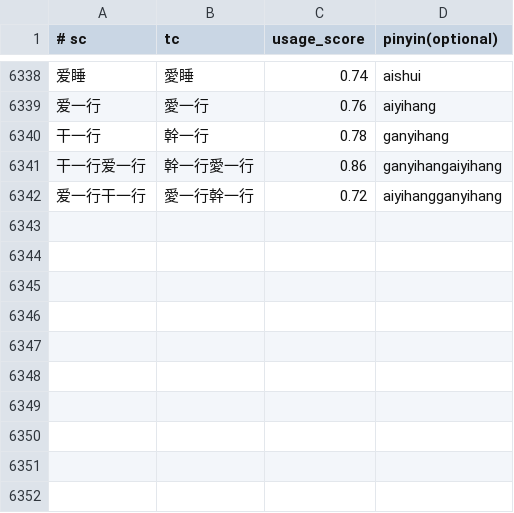
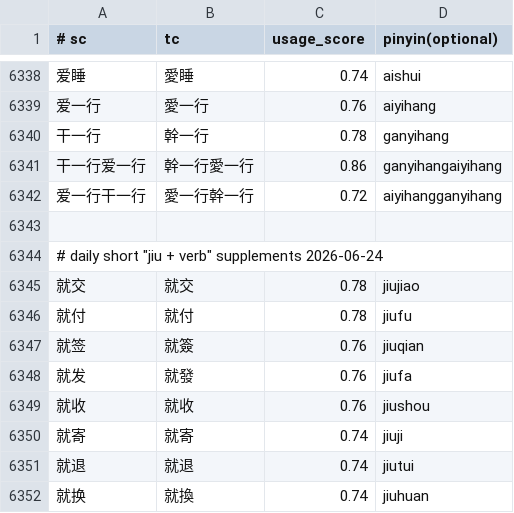
Before and after one commit to shenmin/cassotis-lexicon, a TSV file: manifests/curated_daily_phrases.tsv, drawn as a sheet; only a part is shown, gaps mark what is left out; the diff names each change by its address in the sheet, - before the commit and + after, or states it on an @@ line.

Commit message:
Add short daily phrase supplements

```diff
--- a/manifests/curated_daily_phrases.tsv
+++ b/manifests/curated_daily_phrases.tsv
+row 6343: (empty)
+row 6344: # daily short "jiu + verb" supplements 2026-06-24
+row 6345: 就交 | 就交 | 0.78 | jiujiao
+row 6346: 就付 | 就付 | 0.78 | jiufu
+row 6347: 就签 | 就簽 | 0.76 | jiuqian
+row 6348: 就发 | 就發 | 0.76 | jiufa
+row 6349: 就收 | 就收 | 0.76 | jiushou
+row 6350: 就寄 | 就寄 | 0.74 | jiuji
+row 6351: 就退 | 就退 | 0.74 | jiutui
+row 6352: 就换 | 就換 | 0.74 | jiuhuan
```
Also changed, not shown: 7 other files.
